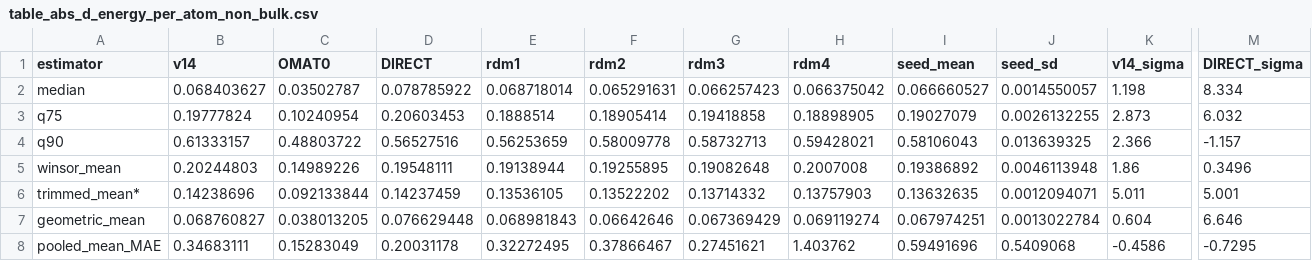
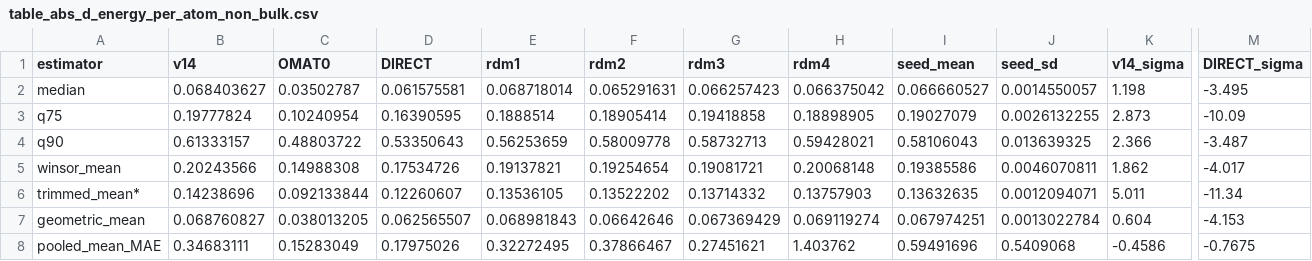
Before and after one commit to em819/omat24-chemenv-subset, a CSV file: 09_benchmarks/matpes/paper_tables/table_abs_d_energy_per_atom_non_bulk.csv, drawn as a sheet; only a part is shown, gaps mark what is left out; the diff covers the shown part only; the diff names each change by its address in the sheet, - before the commit and + after, or states it on an @@ line.

```diff
--- a/09_benchmarks/matpes/paper_tables/table_abs_d_energy_per_atom_non_bulk.csv
+++ b/09_benchmarks/matpes/paper_tables/table_abs_d_energy_per_atom_non_bulk.csv
-D2 (DIRECT): 0.078785922
+D2 (DIRECT): 0.061575581
-M2 (DIRECT_sigma): 8.334
+M2 (DIRECT_sigma): -3.495
-D3 (DIRECT): 0.20603453
+D3 (DIRECT): 0.16390595
-M3 (DIRECT_sigma): 6.032
+M3 (DIRECT_sigma): -10.09
-D4 (DIRECT): 0.56527516
+D4 (DIRECT): 0.53350643
-M4 (DIRECT_sigma): -1.157
+M4 (DIRECT_sigma): -3.487
-B5 (v14): 0.20244803
+B5 (v14): 0.20243566
-C5 (OMAT0): 0.14989226
+C5 (OMAT0): 0.14988308
-D5 (DIRECT): 0.19548111
+D5 (DIRECT): 0.17534726
-E5 (rdm1): 0.19138944
+E5 (rdm1): 0.19137821
-F5 (rdm2): 0.19255895
+F5 (rdm2): 0.19254654
-G5 (rdm3): 0.19082648
+G5 (rdm3): 0.19081721
-H5 (rdm4): 0.2007008
+H5 (rdm4): 0.20068148
-I5 (seed_mean): 0.19386892
+I5 (seed_mean): 0.19385586
-J5 (seed_sd): 0.0046113948
+J5 (seed_sd): 0.0046070811
-K5 (v14_sigma): 1.86
+K5 (v14_sigma): 1.862
-M5 (DIRECT_sigma): 0.3496
+M5 (DIRECT_sigma): -4.017
-D6 (DIRECT): 0.14237459
+D6 (DIRECT): 0.12260607
-M6 (DIRECT_sigma): 5.001
+M6 (DIRECT_sigma): -11.34
-D7 (DIRECT): 0.076629448
+D7 (DIRECT): 0.062565507
-M7 (DIRECT_sigma): 6.646
+M7 (DIRECT_sigma): -4.153
-D8 (DIRECT): 0.20031178
+D8 (DIRECT): 0.17975026
-M8 (DIRECT_sigma): -0.7295
+M8 (DIRECT_sigma): -0.7675
```
Also changed, not shown: 4 edited cells elsewhere in this file, 09_benchmarks/matpes/paper_tables/table_f_mae_comp_all.csv, 09_benchmarks/matpes/paper_tables/table_f_max_norm_overcompressed.csv, 50 other files.
